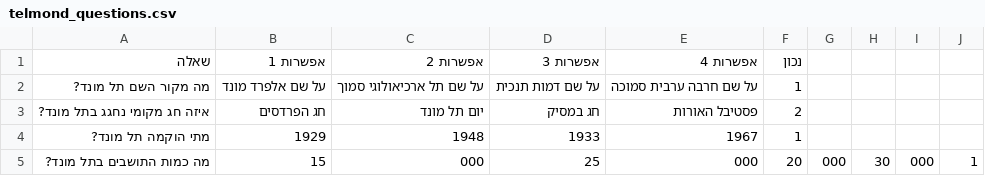
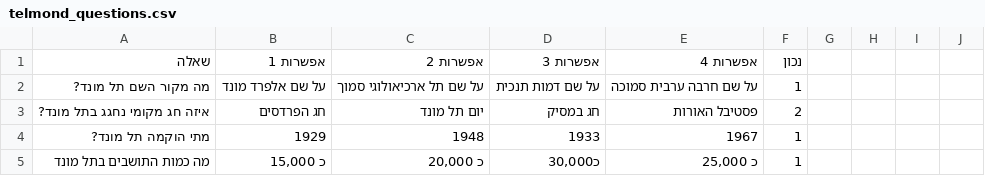
Before and after one commit to amittsalka/quotegame, a CSV file: telmond_questions.csv, drawn as a sheet.

Commit message:
Update telmond_questions.csv

```diff
--- a/telmond_questions.csv
+++ b/telmond_questions.csv
@@ -4,2 +4,2 @@
 מתי הוקמה תל מונד?,1929,1948,1933,1967,1
-מה כמות התושבים בתל מונד?,15,000,25,000,20,000,30,000,1
+מה כמות התושבים בתל מונד,"כ 15,000","כ 20,000","כ30,000","כ 25,000",1
```
